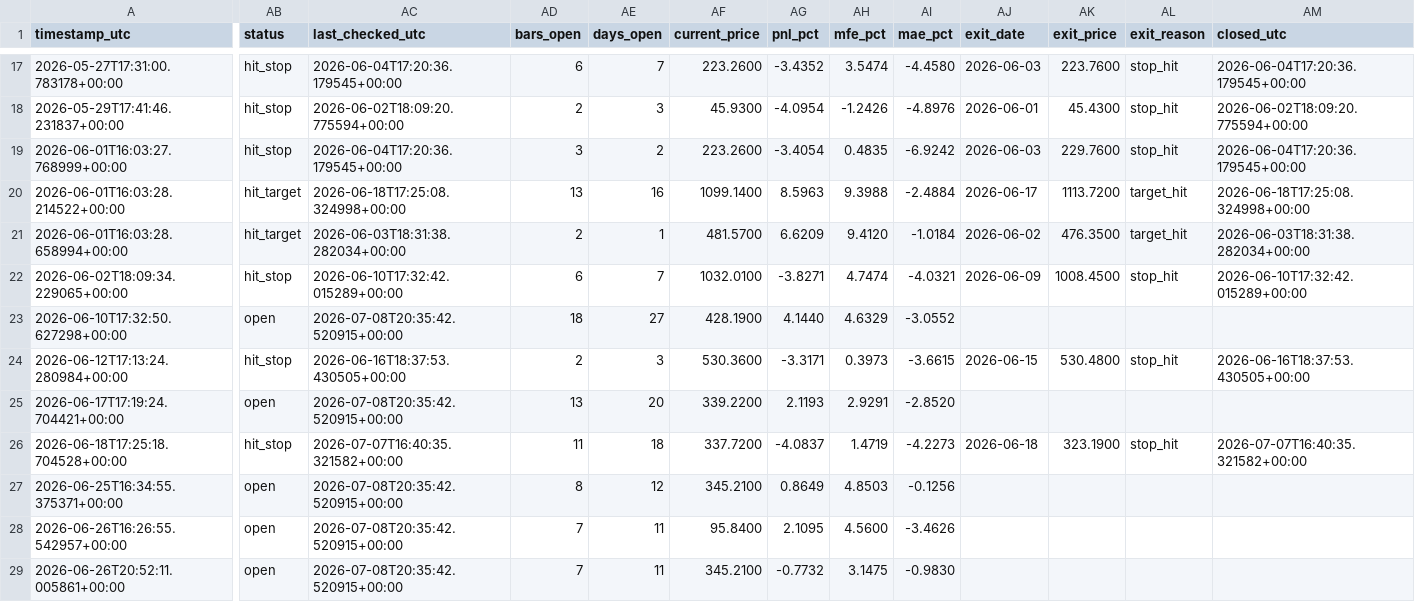
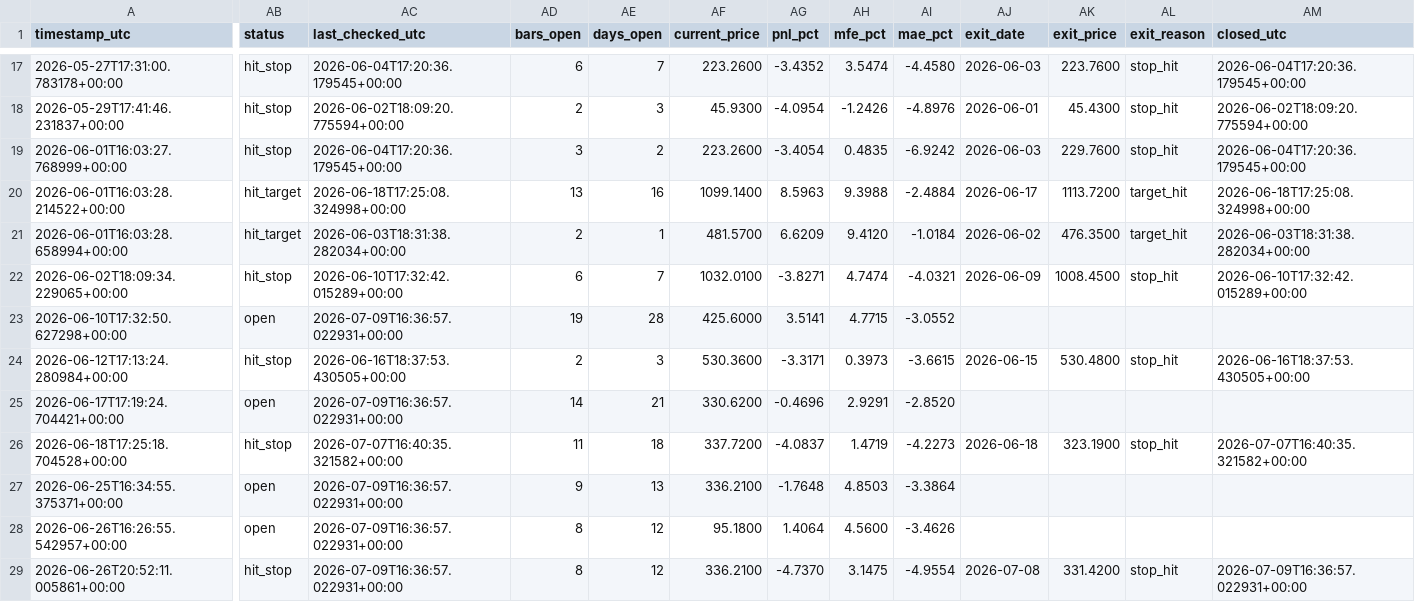
Before and after one commit to ronaldfj/nyse_price_alerts, a CSV file: alerts_history.csv, drawn as a sheet; only a part is shown, gaps mark what is left out; the diff covers the shown part only; the diff names each change by its address in the sheet, - before the commit and + after, or states it on an @@ line.

```diff
--- a/alerts_history.csv
+++ b/alerts_history.csv
-AC23 (last_checked_utc): 2026-07-08T20:35:42.520915+00:00
+AC23 (last_checked_utc): 2026-07-09T16:36:57.022931+00:00
-AD23 (bars_open): 18
+AD23 (bars_open): 19
-AE23 (days_open): 27
+AE23 (days_open): 28
-AF23 (current_price): 428.1900
+AF23 (current_price): 425.6000
-AG23 (pnl_pct): 4.1440
+AG23 (pnl_pct): 3.5141
-AH23 (mfe_pct): 4.6329
+AH23 (mfe_pct): 4.7715
-AC25 (last_checked_utc): 2026-07-08T20:35:42.520915+00:00
+AC25 (last_checked_utc): 2026-07-09T16:36:57.022931+00:00
-AD25 (bars_open): 13
+AD25 (bars_open): 14
-AE25 (days_open): 20
+AE25 (days_open): 21
-AF25 (current_price): 339.2200
+AF25 (current_price): 330.6200
-AG25 (pnl_pct): 2.1193
+AG25 (pnl_pct): -0.4696
-AC27:AC29 (last_checked_utc): 2026-07-08T20:35:42.520915+00:00
+AC27:AC29 (last_checked_utc): 2026-07-09T16:36:57.022931+00:00
-AD27 (bars_open): 8
+AD27 (bars_open): 9
-AE27 (days_open): 12
+AE27 (days_open): 13
-AF27 (current_price): 345.2100
+AF27 (current_price): 336.2100
-AG27 (pnl_pct): 0.8649
+AG27 (pnl_pct): -1.7648
-AI27 (mae_pct): -0.1256
+AI27 (mae_pct): -3.3864
-AD28:AD29 (bars_open): 7
+AD28:AD29 (bars_open): 8
-AE28:AE29 (days_open): 11
+AE28:AE29 (days_open): 12
-AF28 (current_price): 95.8400
+AF28 (current_price): 95.1800
-AG28 (pnl_pct): 2.1095
+AG28 (pnl_pct): 1.4064
-AB29 (status): open
+AB29 (status): hit_stop
-AF29 (current_price): 345.2100
+AF29 (current_price): 336.2100
-AG29 (pnl_pct): -0.7732
+AG29 (pnl_pct): -4.7370
-AI29 (mae_pct): -0.9830
+AI29 (mae_pct): -4.9554
-AJ29 (exit_date): (empty)
+AJ29 (exit_date): 2026-07-08
-AK29 (exit_price): (empty)
+AK29 (exit_price): 331.4200
-AL29 (exit_reason): (empty)
+AL29 (exit_reason): stop_hit
-AM29 (closed_utc): (empty)
+AM29 (closed_utc): 2026-07-09T16:36:57.022931+00:00
```
Also changed, not shown: 103 edited cells elsewhere in this file.
